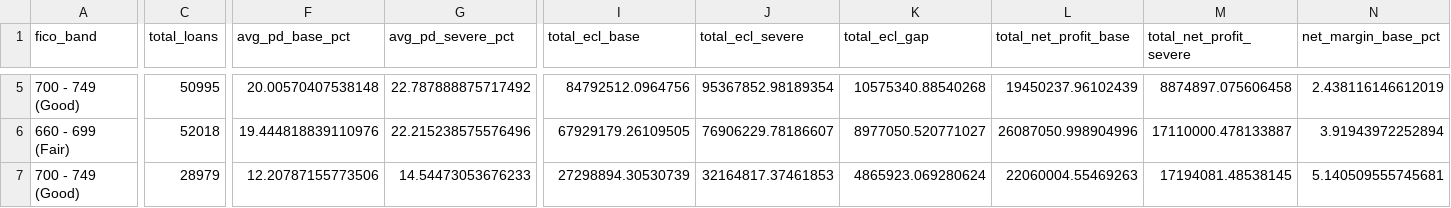
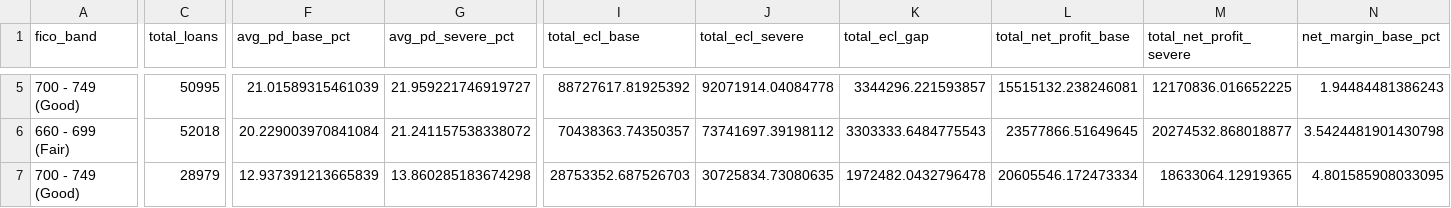
Before and after one commit to JAMIEL-J/credit-risk-analysis, a CSV file: data/ecl_risk_matrix_fico_dti.csv, drawn as a sheet; only a part is shown, gaps mark what is left out; the diff covers the shown part only; the diff names each change by its address in the sheet, - before the commit and + after, or states it on an @@ line.

```diff
--- a/data/ecl_risk_matrix_fico_dti.csv
+++ b/data/ecl_risk_matrix_fico_dti.csv
-F5 (avg_pd_base_pct): 20.00570407538148
+F5 (avg_pd_base_pct): 21.01589315461039
-G5 (avg_pd_severe_pct): 22.787888875717492
+G5 (avg_pd_severe_pct): 21.959221746919727
-I5 (total_ecl_base): 84792512.0964756
+I5 (total_ecl_base): 88727617.81925392
-J5 (total_ecl_severe): 95367852.98189354
+J5 (total_ecl_severe): 92071914.04084778
-K5 (total_ecl_gap): 10575340.88540268
+K5 (total_ecl_gap): 3344296.221593857
-L5 (total_net_profit_base): 19450237.96102439
+L5 (total_net_profit_base): 15515132.238246081
-M5 (total_net_profit_severe): 8874897.075606458
+M5 (total_net_profit_severe): 12170836.016652225
-N5 (net_margin_base_pct): 2.438116146612019
+N5 (net_margin_base_pct): 1.94484481386243
-F6 (avg_pd_base_pct): 19.444818839110976
+F6 (avg_pd_base_pct): 20.229003970841084
-G6 (avg_pd_severe_pct): 22.215238575576496
+G6 (avg_pd_severe_pct): 21.241157538338072
-I6 (total_ecl_base): 67929179.26109505
+I6 (total_ecl_base): 70438363.74350357
-J6 (total_ecl_severe): 76906229.78186607
+J6 (total_ecl_severe): 73741697.39198112
-K6 (total_ecl_gap): 8977050.520771027
+K6 (total_ecl_gap): 3303333.6484775543
-L6 (total_net_profit_base): 26087050.998904996
+L6 (total_net_profit_base): 23577866.51649645
-M6 (total_net_profit_severe): 17110000.478133887
+M6 (total_net_profit_severe): 20274532.868018877
-N6 (net_margin_base_pct): 3.91943972252894
+N6 (net_margin_base_pct): 3.5424481901430798
-F7 (avg_pd_base_pct): 12.20787155773506
+F7 (avg_pd_base_pct): 12.937391213665839
-G7 (avg_pd_severe_pct): 14.54473053676233
+G7 (avg_pd_severe_pct): 13.860285183674298
-I7 (total_ecl_base): 27298894.30530739
+I7 (total_ecl_base): 28753352.687526703
-J7 (total_ecl_severe): 32164817.37461853
+J7 (total_ecl_severe): 30725834.73080635
-K7 (total_ecl_gap): 4865923.069280624
+K7 (total_ecl_gap): 1972482.0432796478
-L7 (total_net_profit_base): 22060004.55469263
+L7 (total_net_profit_base): 20605546.172473334
-M7 (total_net_profit_severe): 17194081.48538145
+M7 (total_net_profit_severe): 18633064.12919365
-N7 (net_margin_base_pct): 5.140509555745681
+N7 (net_margin_base_pct): 4.801585908033095
```
Also changed, not shown: 161 edited cells elsewhere in this file, 10 other files.
